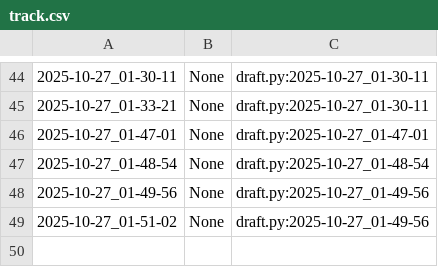
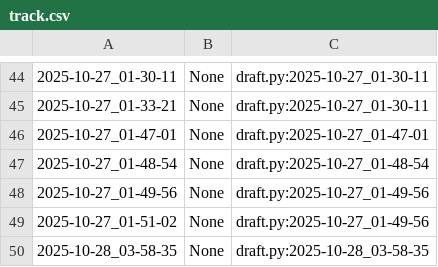
Before and after one commit to qxcode-course/poo-rc-bloco-b-RaiVitorianoNogueira, a CSV file: myrep/.tko/track/poo@motouber/track.csv, drawn as a sheet; only a part is shown, gaps mark what is left out; the diff names each change by its address in the sheet, - before the commit and + after, or states it on an @@ line.

```diff
--- a/myrep/.tko/track/poo@motouber/track.csv
+++ b/myrep/.tko/track/poo@motouber/track.csv
+row 50: 2025-10-28_03-58-35 | None | draft.py:2025-10-28_03-58-35
```
Also changed, not shown: myrep/.tko/track/poo@motoca/track.csv, myrep/.tko/track/poo@relogio/track.csv, 8 other files.
